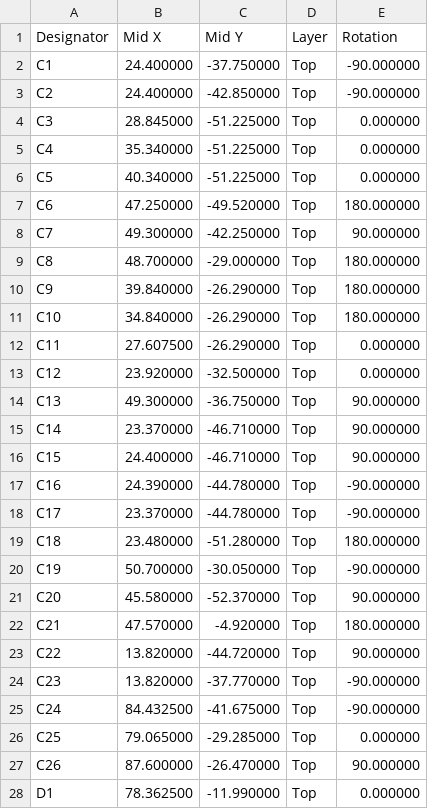
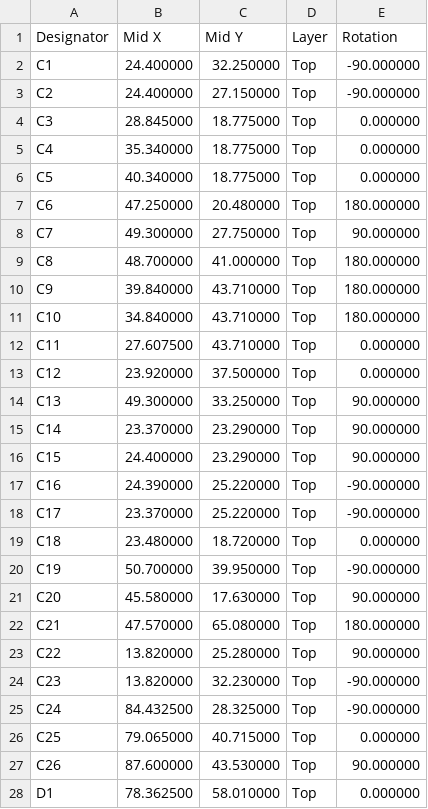
Before and after one commit to pvvovan/rustyh7, a CSV file: pcb723/pcb723_jlcpos.csv, drawn as a sheet; only a part is shown; the diff covers the shown part only.

```diff
--- a/pcb723/pcb723_jlcpos.csv
+++ b/pcb723/pcb723_jlcpos.csv
@@ -1,28 +1,28 @@
 Designator,Mid X,Mid Y,Layer,Rotation
-C1,24.400000,-37.750000,Top,-90.000000
-C2,24.400000,-42.850000,Top,-90.000000
-C3,28.845000,-51.225000,Top,0.000000
-C4,35.340000,-51.225000,Top,0.000000
-C5,40.340000,-51.225000,Top,0.000000
-C6,47.250000,-49.520000,Top,180.000000
-C7,49.300000,-42.250000,Top,90.000000
-C8,48.700000,-29.000000,Top,180.000000
-C9,39.840000,-26.290000,Top,180.000000
-C10,34.840000,-26.290000,Top,180.000000
-C11,27.607500,-26.290000,Top,0.000000
-C12,23.920000,-32.500000,Top,0.000000
-C13,49.300000,-36.750000,Top,90.000000
-C14,23.370000,-46.710000,Top,90.000000
-C15,24.400000,-46.710000,Top,90.000000
-C16,24.390000,-44.780000,Top,-90.000000
-C17,23.370000,-44.780000,Top,-90.000000
-C18,23.480000,-51.280000,Top,180.000000
-C19,50.700000,-30.050000,Top,-90.000000
-C20,45.580000,-52.370000,Top,90.000000
-C21,47.570000,-4.920000,Top,180.000000
-C22,13.820000,-44.720000,Top,90.000000
-C23,13.820000,-37.770000,Top,-90.000000
-C24,84.432500,-41.675000,Top,-90.000000
-C25,79.065000,-29.285000,Top,0.000000
-C26,87.600000,-26.470000,Top,90.000000
-D1,78.362500,-11.990000,Top,0.000000
+C1,24.400000,32.250000,Top,-90.000000
+C2,24.400000,27.150000,Top,-90.000000
+C3,28.845000,18.775000,Top,0.000000
+C4,35.340000,18.775000,Top,0.000000
+C5,40.340000,18.775000,Top,0.000000
+C6,47.250000,20.480000,Top,180.000000
+C7,49.300000,27.750000,Top,90.000000
+C8,48.700000,41.000000,Top,180.000000
+C9,39.840000,43.710000,Top,180.000000
+C10,34.840000,43.710000,Top,180.000000
+C11,27.607500,43.710000,Top,0.000000
+C12,23.920000,37.500000,Top,0.000000
+C13,49.300000,33.250000,Top,90.000000
+C14,23.370000,23.290000,Top,90.000000
+C15,24.400000,23.290000,Top,90.000000
+C16,24.390000,25.220000,Top,-90.000000
+C17,23.370000,25.220000,Top,-90.000000
+C18,23.480000,18.720000,Top,0.000000
+C19,50.700000,39.950000,Top,-90.000000
+C20,45.580000,17.630000,Top,90.000000
+C21,47.570000,65.080000,Top,180.000000
+C22,13.820000,25.280000,Top,90.000000
+C23,13.820000,32.230000,Top,-90.000000
+C24,84.432500,28.325000,Top,-90.000000
+C25,79.065000,40.715000,Top,0.000000
+C26,87.600000,43.530000,Top,90.000000
+D1,78.362500,58.010000,Top,0.000000
```
Also changed, not shown: 29 edited cells elsewhere in this file, 1 other file.
